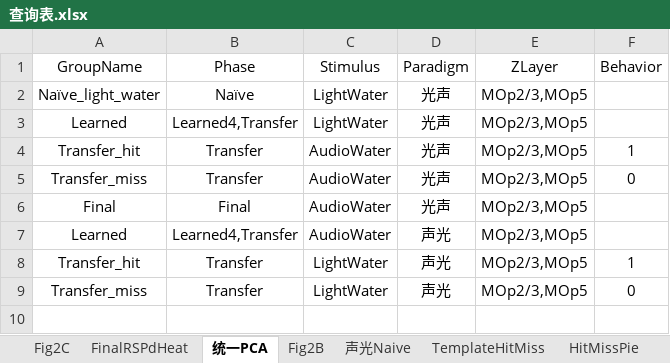
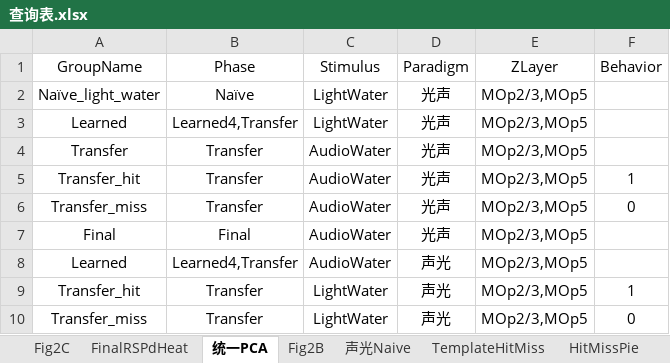
Before and after one commit to ShanghaitechGuanjisongLab/Transfer-learning, an Excel workbook: 查询表.xlsx, sheet 统一PCA, drawn as a sheet; values as stored, in another font and other column widths than the file's, no borders; the diff names each change by its address in the sheet, - before the commit and + after, or states it on an @@ line.

```diff
--- a/查询表.xlsx (sheet 统一PCA)
+++ b/查询表.xlsx (sheet 统一PCA)
+row 4: Transfer | Transfer | AudioWater | 光声 | MOp2/3,MOp5
```
Also changed, not shown: 6 other files.
